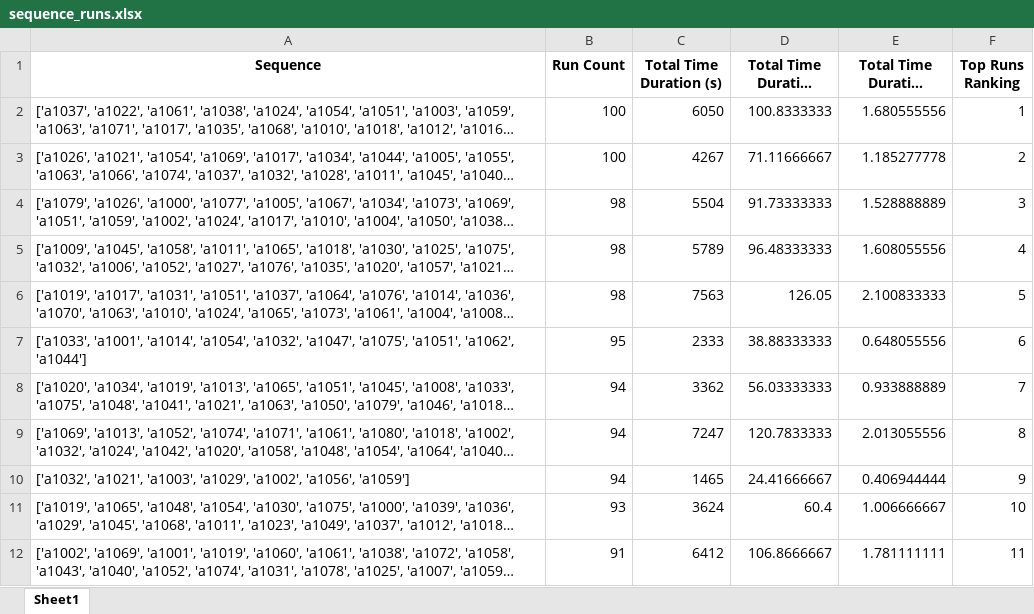
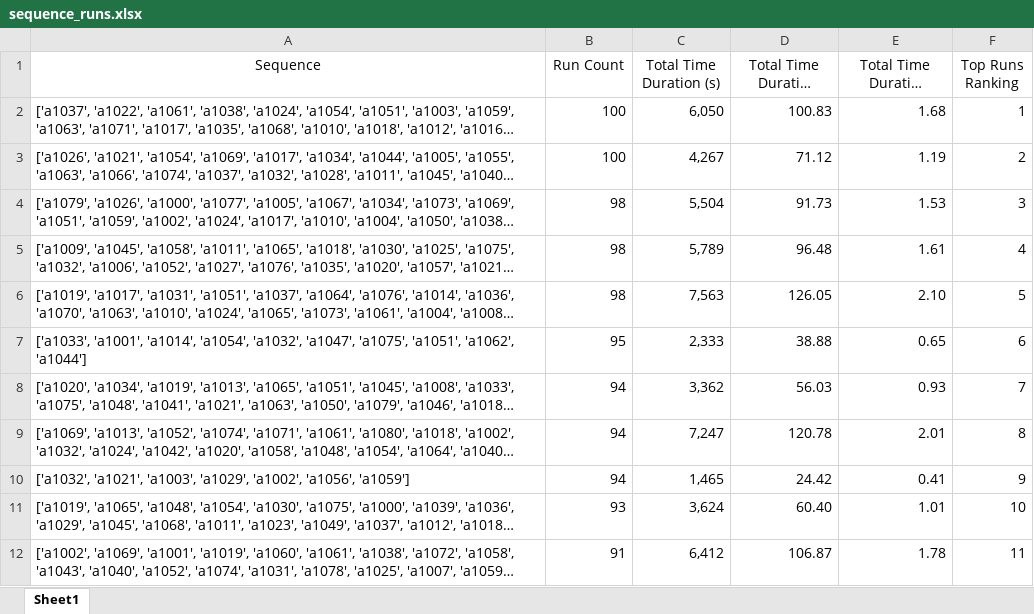
Before and after one commit to fangzq99/test-sequence-prediction, an Excel workbook: nlp/scripts/preprocessing/full/sequence_runs.xlsx, sheet Sheet1, drawn as a sheet; only a part is shown; long unchanged cells end in …; values as stored, in another font and other column widths than the file's, no borders; the diff covers the shown part only; the diff names each change by its address in the sheet, - before the commit and + after, or states it on an @@ line.

```diff
--- a/nlp/scripts/preprocessing/full/sequence_runs.xlsx (sheet Sheet1)
+++ b/nlp/scripts/preprocessing/full/sequence_runs.xlsx (sheet Sheet1)
-A1:F1 bold: on
+A1:F1 bold: off
-C2 (Total Time Duration (s)): 6050
+C2 (Total Time Duration (s)): 6,050
-D2 (Total Time Duration (min)): 100.8333333
+D2 (Total Time Duration (min)): 100.83
-E2 (Total Time Duration (hours)): 1.680555556
+E2 (Total Time Duration (hours)): 1.68
-C3 (Total Time Duration (s)): 4267
+C3 (Total Time Duration (s)): 4,267
-D3 (Total Time Duration (min)): 71.11666667
+D3 (Total Time Duration (min)): 71.12
-E3 (Total Time Duration (hours)): 1.185277778
+E3 (Total Time Duration (hours)): 1.19
-C4 (Total Time Duration (s)): 5504
+C4 (Total Time Duration (s)): 5,504
-D4 (Total Time Duration (min)): 91.73333333
+D4 (Total Time Duration (min)): 91.73
-E4 (Total Time Duration (hours)): 1.528888889
+E4 (Total Time Duration (hours)): 1.53
-C5 (Total Time Duration (s)): 5789
+C5 (Total Time Duration (s)): 5,789
-D5 (Total Time Duration (min)): 96.48333333
+D5 (Total Time Duration (min)): 96.48
-E5 (Total Time Duration (hours)): 1.608055556
+E5 (Total Time Duration (hours)): 1.61
-C6 (Total Time Duration (s)): 7563
+C6 (Total Time Duration (s)): 7,563
-E6 (Total Time Duration (hours)): 2.100833333
+E6 (Total Time Duration (hours)): 2.10
-C7 (Total Time Duration (s)): 2333
+C7 (Total Time Duration (s)): 2,333
-D7 (Total Time Duration (min)): 38.88333333
+D7 (Total Time Duration (min)): 38.88
-E7 (Total Time Duration (hours)): 0.648055556
+E7 (Total Time Duration (hours)): 0.65
-C8 (Total Time Duration (s)): 3362
+C8 (Total Time Duration (s)): 3,362
-D8 (Total Time Duration (min)): 56.03333333
+D8 (Total Time Duration (min)): 56.03
-E8 (Total Time Duration (hours)): 0.933888889
+E8 (Total Time Duration (hours)): 0.93
-C9 (Total Time Duration (s)): 7247
+C9 (Total Time Duration (s)): 7,247
-D9 (Total Time Duration (min)): 120.7833333
+D9 (Total Time Duration (min)): 120.78
-E9 (Total Time Duration (hours)): 2.013055556
+E9 (Total Time Duration (hours)): 2.01
-C10 (Total Time Duration (s)): 1465
+C10 (Total Time Duration (s)): 1,465
-D10 (Total Time Duration (min)): 24.41666667
+D10 (Total Time Duration (min)): 24.42
-E10 (Total Time Duration (hours)): 0.406944444
+E10 (Total Time Duration (hours)): 0.41
-C11 (Total Time Duration (s)): 3624
+C11 (Total Time Duration (s)): 3,624
-D11 (Total Time Duration (min)): 60.4
+D11 (Total Time Duration (min)): 60.40
-E11 (Total Time Duration (hours)): 1.006666667
+E11 (Total Time Duration (hours)): 1.01
-C12 (Total Time Duration (s)): 6412
+C12 (Total Time Duration (s)): 6,412
-D12 (Total Time Duration (min)): 106.8666667
+D12 (Total Time Duration (min)): 106.87
-E12 (Total Time Duration (hours)): 1.781111111
+E12 (Total Time Duration (hours)): 1.78
```
Also changed, not shown: 250 edited cells elsewhere in this sheet, nlp/scripts/preprocessing/full/sequence_runs_split.xlsx, 15 other files.
